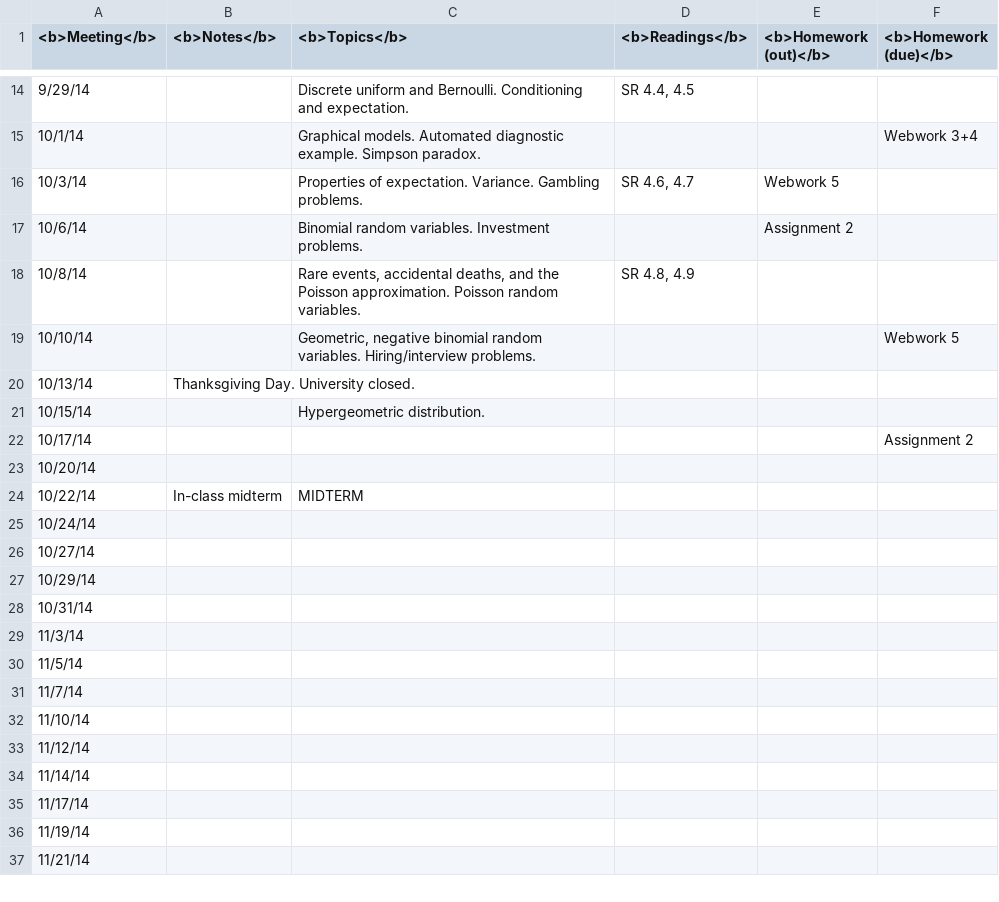
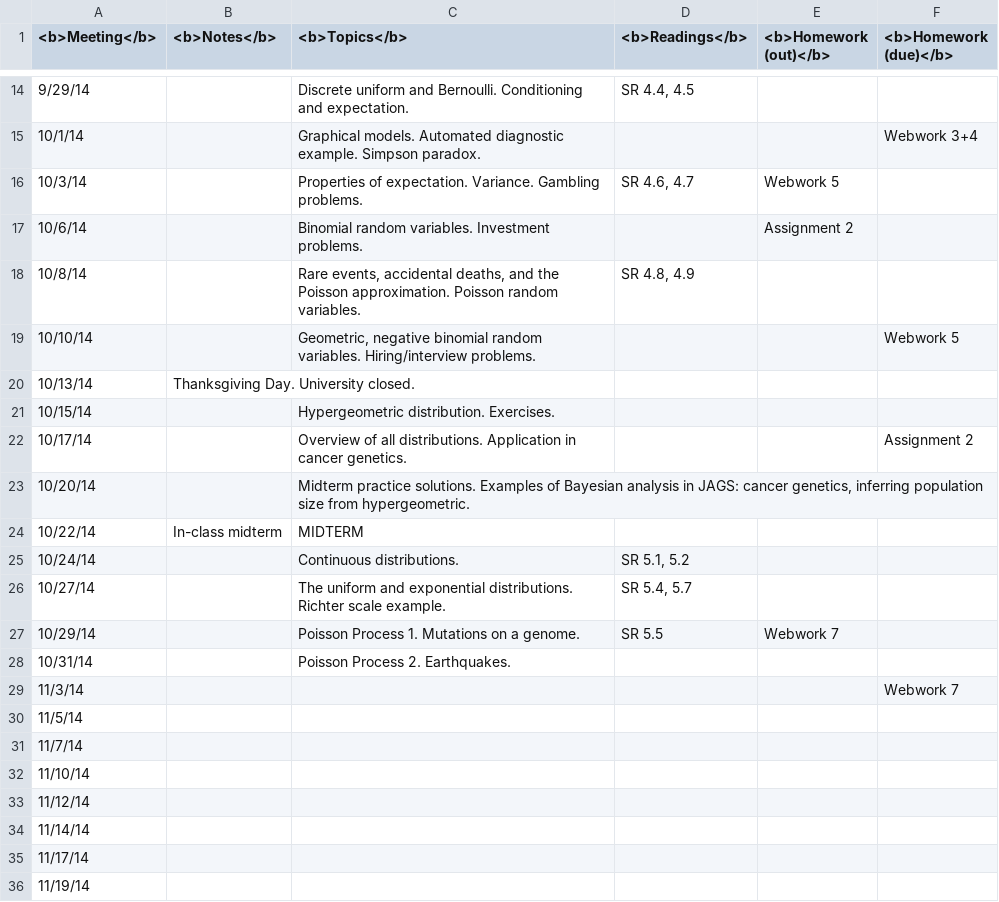
Before and after one commit to alexandrebouchard/stat302-web-fa2014-15, a CSV file: schedule.csv, drawn as a sheet; only a part is shown, gaps mark what is left out; the shorter side is filled out with more unchanged rows.

```diff
--- a/schedule.csv
+++ b/schedule.csv
@@ -20,11 +20,11 @@
 "10/13/14","Thanksgiving Day. University closed. ",,,,
-"10/15/14",,"Hypergeometric distribution. ",,,
-"10/17/14",,,,,"Assignment 2"
-"10/20/14",,,,,
+"10/15/14",,"Hypergeometric distribution. Exercises.",,,
+"10/17/14",,"Overview of all distributions. Application in cancer genetics.",,,"Assignment 2"
+"10/20/14",,"Midterm practice solutions. Examples of Bayesian analysis in JAGS: cancer genetics, inferring population size from hypergeometric.",,,
 "10/22/14","In-class midterm","MIDTERM",,,
-"10/24/14",,,,,
-"10/27/14",,,,,
-"10/29/14",,,,,
-"10/31/14",,,,,
-"11/3/14",,,,,
+"10/24/14",,"Continuous distributions.","SR 5.1, 5.2",,
+"10/27/14",,"The uniform and exponential distributions. Richter scale example.","SR 5.4, 5.7",,
+"10/29/14",,"Poisson Process 1. Mutations on a genome.","SR 5.5","Webwork 7",
+"10/31/14",,"Poisson Process 2. Earthquakes.",,,
+"11/3/14",,,,,"Webwork 7"
 "11/5/14",,,,,
```
Also changed, not shown: 3 other files.
